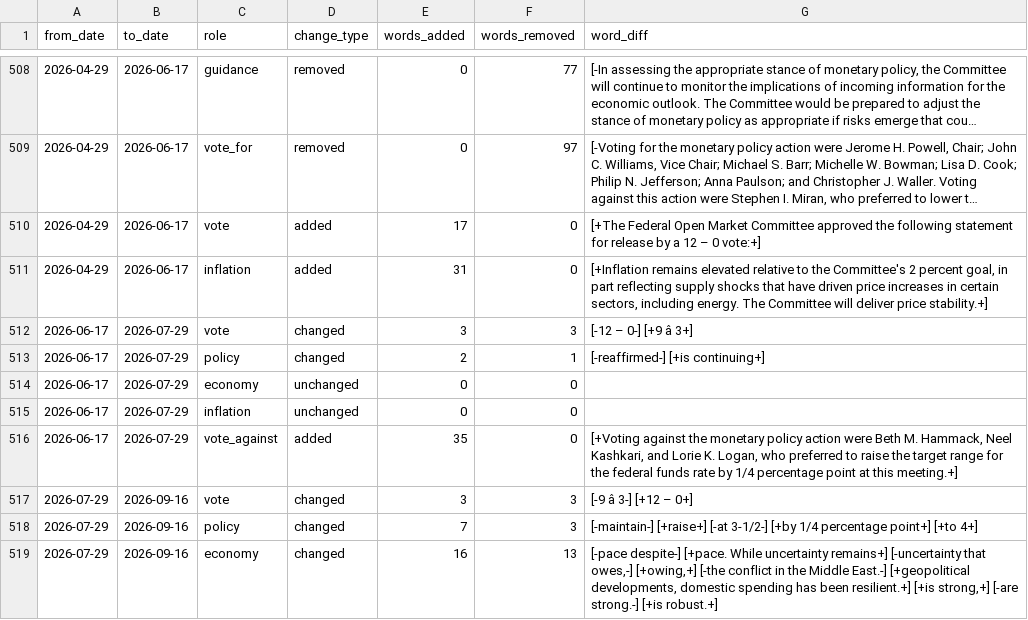
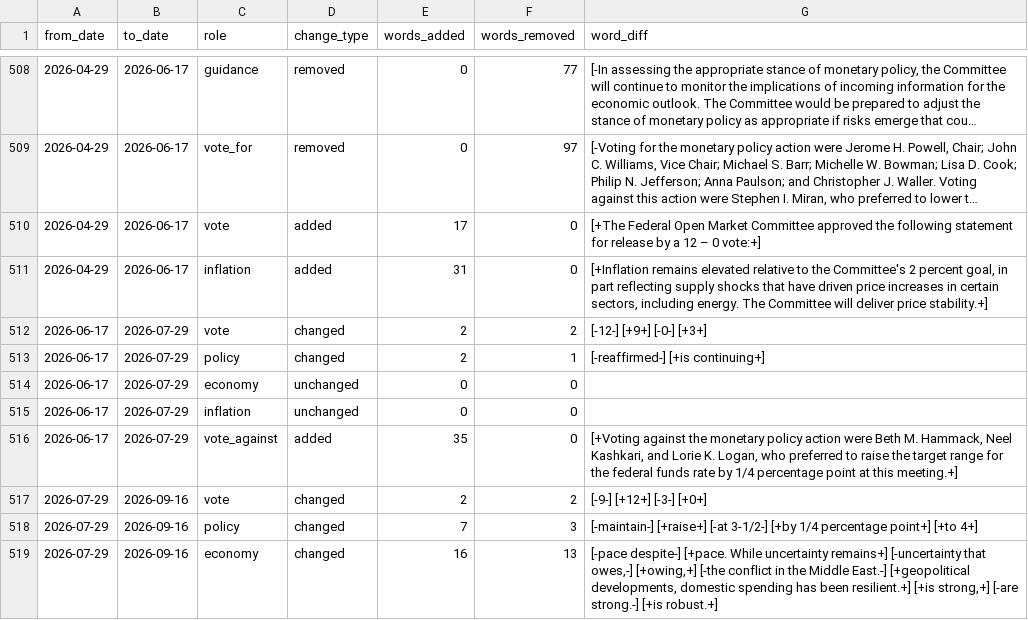
Before and after one commit to drecompounds/fomc-diff, a CSV file: data/diffs.csv, drawn as a sheet; only a part is shown, gaps mark what is left out; long unchanged cells end in …; the diff names each change by its address in the sheet, - before the commit and + after, or states it on an @@ line.

```diff
--- a/data/diffs.csv
+++ b/data/diffs.csv
-E512 (words_added): 3
+E512 (words_added): 2
-F512 (words_removed): 3
+F512 (words_removed): 2
-G512 (word_diff): [-12 – 0-] [+9 â 3+]
+G512 (word_diff): [-12-] [+9+] [-0-] [+3+]
-E517 (words_added): 3
+E517 (words_added): 2
-F517 (words_removed): 3
+F517 (words_removed): 2
-G517 (word_diff): [-9 â 3-] [+12 – 0+]
+G517 (word_diff): [-9-] [+12+] [-3-] [+0+]
```
Also changed, not shown: data/manifest.csv, data/statements.csv.
